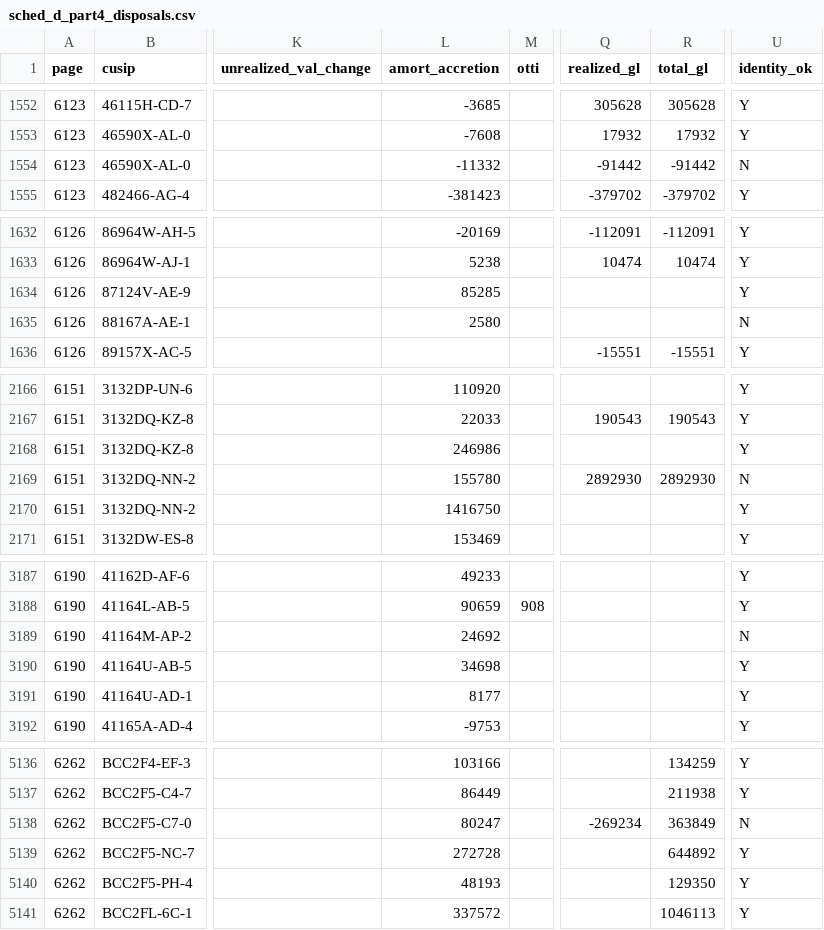
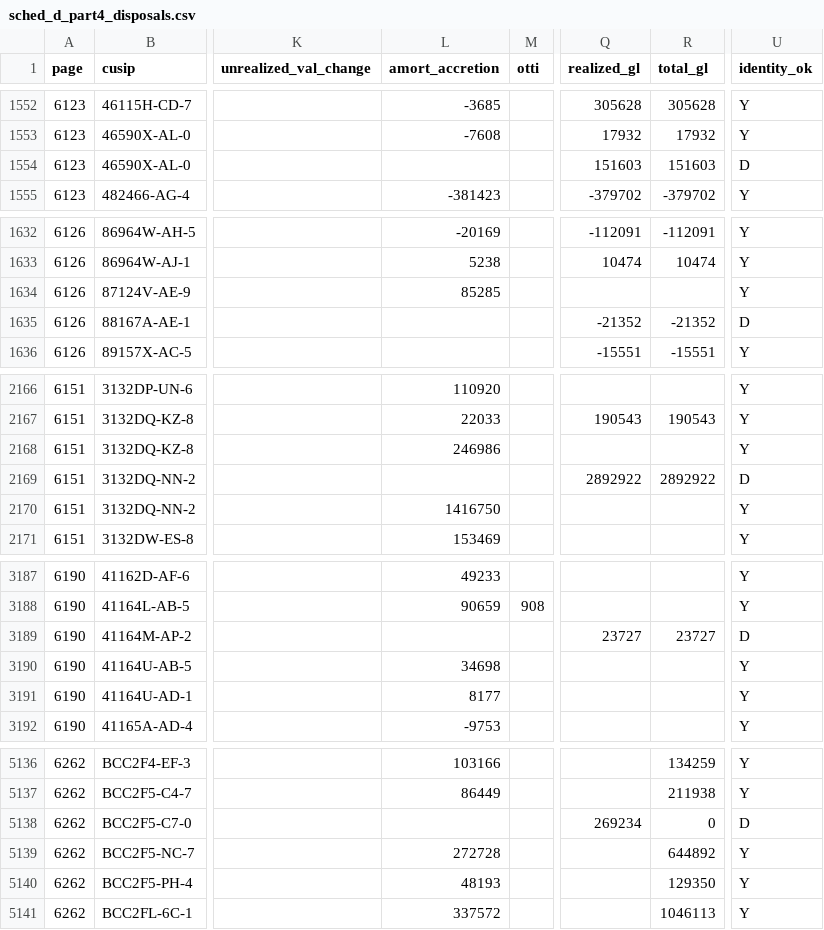
Before and after one commit to peakyragnar/credit, a CSV file: extract/athene/sched_d_part4_disposals.csv, drawn as a sheet; only a part is shown, gaps mark what is left out; the diff covers the shown part only; the diff names each change by its address in the sheet, - before the commit and + after, or states it on an @@ line.

```diff
--- a/extract/athene/sched_d_part4_disposals.csv
+++ b/extract/athene/sched_d_part4_disposals.csv
-L1554 (amort_accretion): -11332
+L1554 (amort_accretion): (empty)
-Q1554 (realized_gl): -91442
+Q1554 (realized_gl): 151603
-R1554 (total_gl): -91442
+R1554 (total_gl): 151603
-U1554 (identity_ok): N
+U1554 (identity_ok): D
-L1635 (amort_accretion): 2580
+L1635 (amort_accretion): (empty)
-Q1635 (realized_gl): (empty)
+Q1635 (realized_gl): -21352
-R1635 (total_gl): (empty)
+R1635 (total_gl): -21352
-U1635 (identity_ok): N
+U1635 (identity_ok): D
-L2169 (amort_accretion): 155780
+L2169 (amort_accretion): (empty)
-Q2169 (realized_gl): 2892930
+Q2169 (realized_gl): 2892922
-R2169 (total_gl): 2892930
+R2169 (total_gl): 2892922
-U2169 (identity_ok): N
+U2169 (identity_ok): D
-L3189 (amort_accretion): 24692
+L3189 (amort_accretion): (empty)
-Q3189 (realized_gl): (empty)
+Q3189 (realized_gl): 23727
-R3189 (total_gl): (empty)
+R3189 (total_gl): 23727
-U3189 (identity_ok): N
+U3189 (identity_ok): D
-L5138 (amort_accretion): 80247
+L5138 (amort_accretion): (empty)
-Q5138 (realized_gl): -269234
+Q5138 (realized_gl): 269234
-R5138 (total_gl): 363849
+R5138 (total_gl): 0
-U5138 (identity_ok): N
+U5138 (identity_ok): D
```
Also changed, not shown: 70 edited cells elsewhere in this file, 7 other files.
